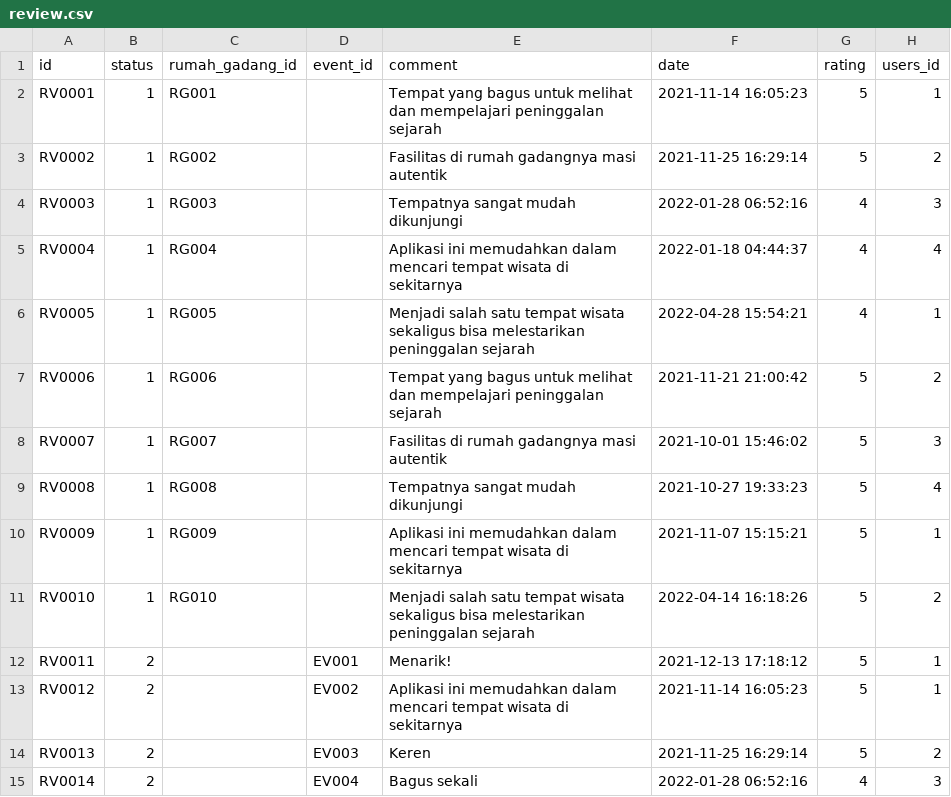
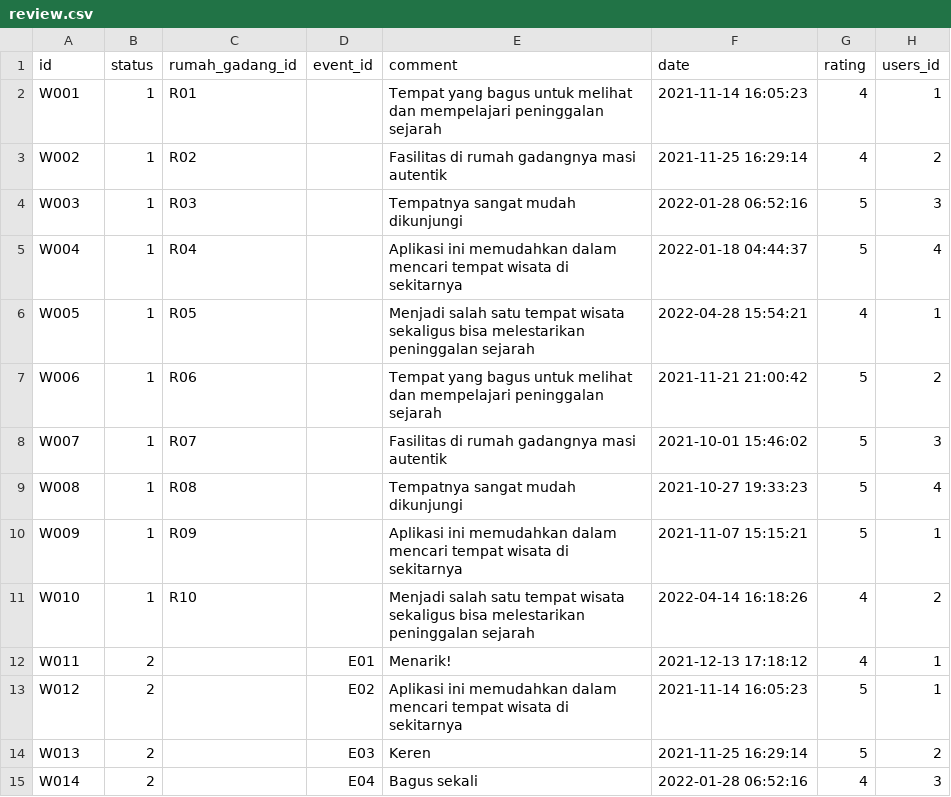
Before and after one commit to j03hanafi/desa-wisata-sumpu, a CSV file: writable/seeds/review.csv, drawn as a sheet; only a part is shown; the diff covers the shown part only.

```diff
--- a/writable/seeds/review.csv
+++ b/writable/seeds/review.csv
@@ -1,15 +1,15 @@
 id,status,rumah_gadang_id,event_id,comment,date,rating,users_id
-RV0001,1,RG001,,Tempat yang bagus untuk melihat dan mempelajari peninggalan sejarah,2021-11-14 16:05:23,5,1
-RV0002,1,RG002,,Fasilitas di rumah gadangnya masi autentik ,2021-11-25 16:29:14,5,2
-RV0003,1,RG003,,Tempatnya sangat mudah dikunjungi,2022-01-28 06:52:16,4,3
-RV0004,1,RG004,,Aplikasi ini memudahkan dalam mencari tempat wisata di sekitarnya,2022-01-18 04:44:37,4,4
-RV0005,1,RG005,,Menjadi salah satu tempat wisata sekaligus bisa melestarikan peninggalan sejarah,2022-04-28 15:54:21,4,1
-RV0006,1,RG006,,Tempat yang bagus untuk melihat dan mempelajari peninggalan sejarah,2021-11-21 21:00:42,5,2
-RV0007,1,RG007,,Fasilitas di rumah gadangnya masi autentik ,2021-10-01 15:46:02,5,3
-RV0008,1,RG008,,Tempatnya sangat mudah dikunjungi,2021-10-27 19:33:23,5,4
-RV0009,1,RG009,,Aplikasi ini memudahkan dalam mencari tempat wisata di sekitarnya,2021-11-07 15:15:21,5,1
-RV0010,1,RG010,,Menjadi salah satu tempat wisata sekaligus bisa melestarikan peninggalan sejarah,2022-04-14 16:18:26,5,2
-RV0011,2,,EV001,Menarik!,2021-12-13 17:18:12,5,1
-RV0012,2,,EV002,Aplikasi ini memudahkan dalam mencari tempat wisata di sekitarnya,2021-11-14 16:05:23,5,1
-RV0013,2,,EV003,Keren,2021-11-25 16:29:14,5,2
-RV0014,2,,EV004,Bagus sekali,2022-01-28 06:52:16,4,3
+W001,1,R01,,Tempat yang bagus untuk melihat dan mempelajari peninggalan sejarah,2021-11-14 16:05:23,4,1
+W002,1,R02,,Fasilitas di rumah gadangnya masi autentik ,2021-11-25 16:29:14,4,2
+W003,1,R03,,Tempatnya sangat mudah dikunjungi,2022-01-28 06:52:16,5,3
+W004,1,R04,,Aplikasi ini memudahkan dalam mencari tempat wisata di sekitarnya,2022-01-18 04:44:37,5,4
+W005,1,R05,,Menjadi salah satu tempat wisata sekaligus bisa melestarikan peninggalan sejarah,2022-04-28 15:54:21,4,1
+W006,1,R06,,Tempat yang bagus untuk melihat dan mempelajari peninggalan sejarah,2021-11-21 21:00:42,5,2
+W007,1,R07,,Fasilitas di rumah gadangnya masi autentik ,2021-10-01 15:46:02,5,3
+W008,1,R08,,Tempatnya sangat mudah dikunjungi,2021-10-27 19:33:23,5,4
+W009,1,R09,,Aplikasi ini memudahkan dalam mencari tempat wisata di sekitarnya,2021-11-07 15:15:21,5,1
+W010,1,R10,,Menjadi salah satu tempat wisata sekaligus bisa melestarikan peninggalan sejarah,2022-04-14 16:18:26,4,2
+W011,2,,E01,Menarik!,2021-12-13 17:18:12,4,1
+W012,2,,E02,Aplikasi ini memudahkan dalam mencari tempat wisata di sekitarnya,2021-11-14 16:05:23,5,1
+W013,2,,E03,Keren,2021-11-25 16:29:14,5,2
+W014,2,,E04,Bagus sekali,2022-01-28 06:52:16,4,3
```
Also changed, not shown: 98 edited cells elsewhere in this file, writable/seeds/culinary_place.csv, writable/seeds/detail_facility_rumah_gadang.csv, 50 other files.
